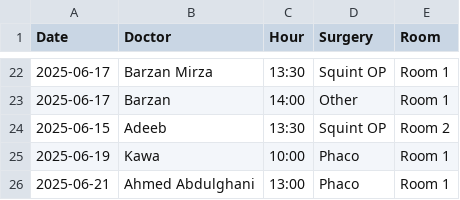
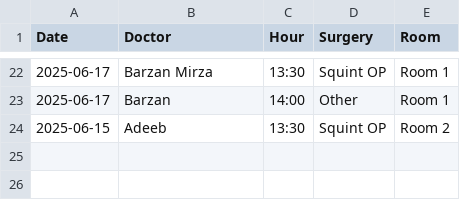
Before and after one commit to ParezDzay/Global, a CSV file: Operation Archive.csv, drawn as a sheet; only a part is shown, gaps mark what is left out.

Commit message:
Initial push test

```diff
--- a/Operation Archive.csv
+++ b/Operation Archive.csv
@@ -24,3 +24 @@ Date,Doctor,Hour,Surgery,Room
 2025-06-15,Adeeb,13:30,Squint OP,Room 2
-2025-06-19,Kawa,10:00,Phaco,Room 1
-2025-06-21,Ahmed Abdulghani,13:00,Phaco,Room 1
```
